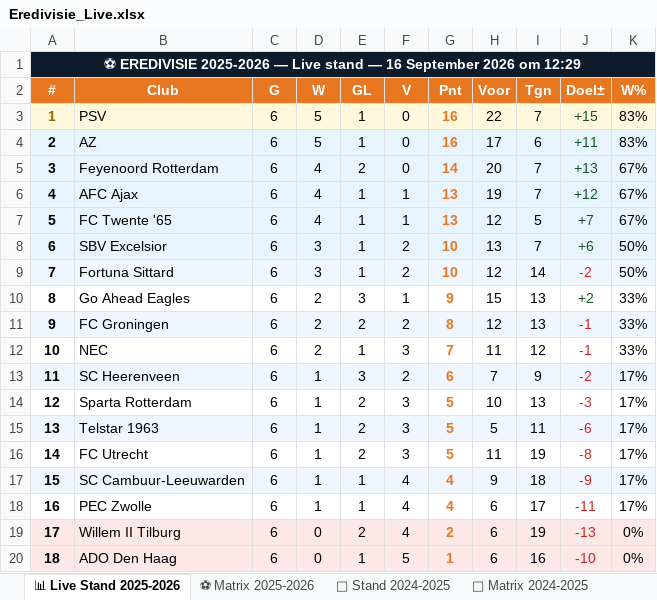
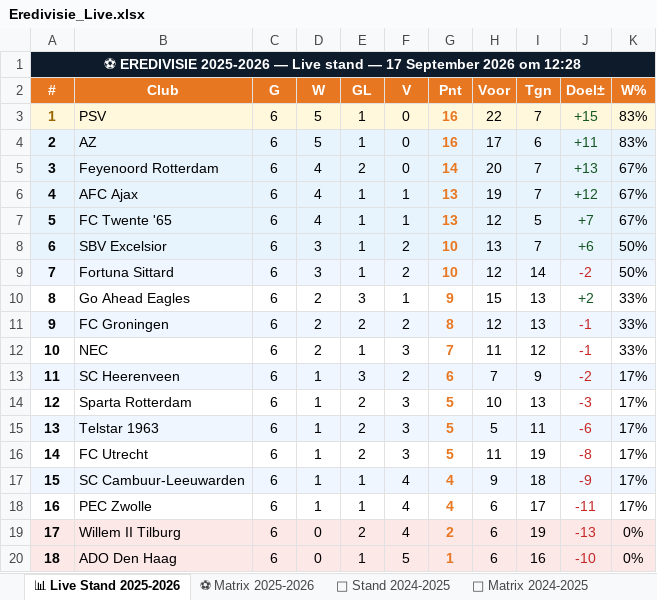
Before and after one commit to Graceland1502/Eredivisie, an Excel workbook: Eredivisie_Live.xlsx, sheet 📊 Live Stand 2025-2026, drawn as a sheet; values as stored, in another font and other column widths than the file's, no borders; the diff names each change by its address in the sheet, - before the commit and + after, or states it on an @@ line.

Commit message:
Eredivisie bijgewerkt 17-09-2026 12:28

```diff
--- a/Eredivisie_Live.xlsx (sheet 📊 Live Stand 2025-2026)
+++ b/Eredivisie_Live.xlsx (sheet 📊 Live Stand 2025-2026)
-A1 (#): …stand — 16 September 2026 om 12:29
+A1 (#): …stand — 17 September 2026 om 12:28
```
Also changed, not shown: sheet ⚽ Matrix 2025-2026.
